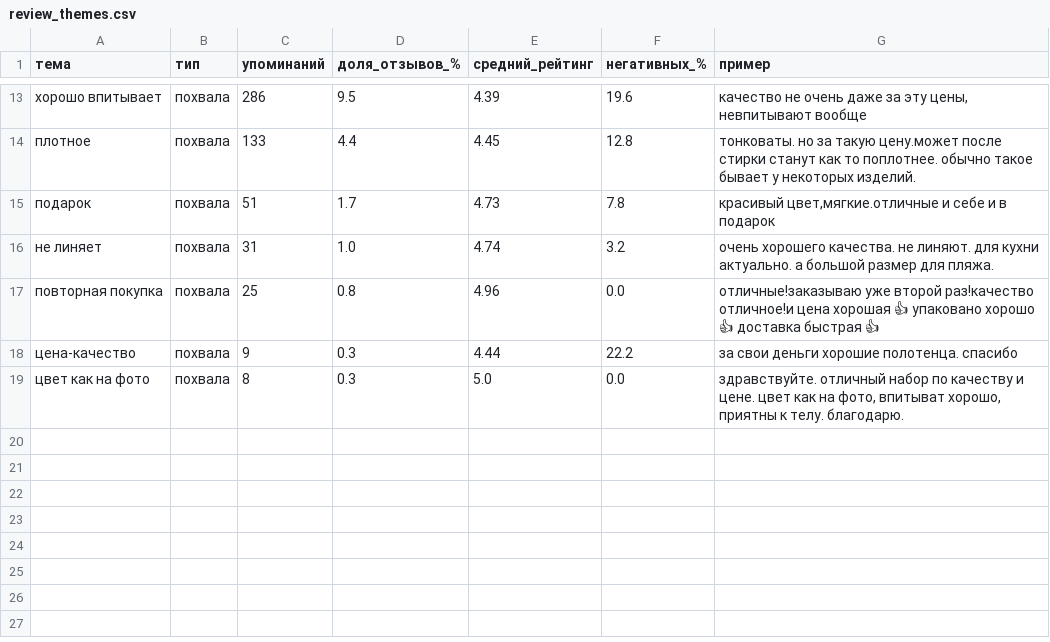
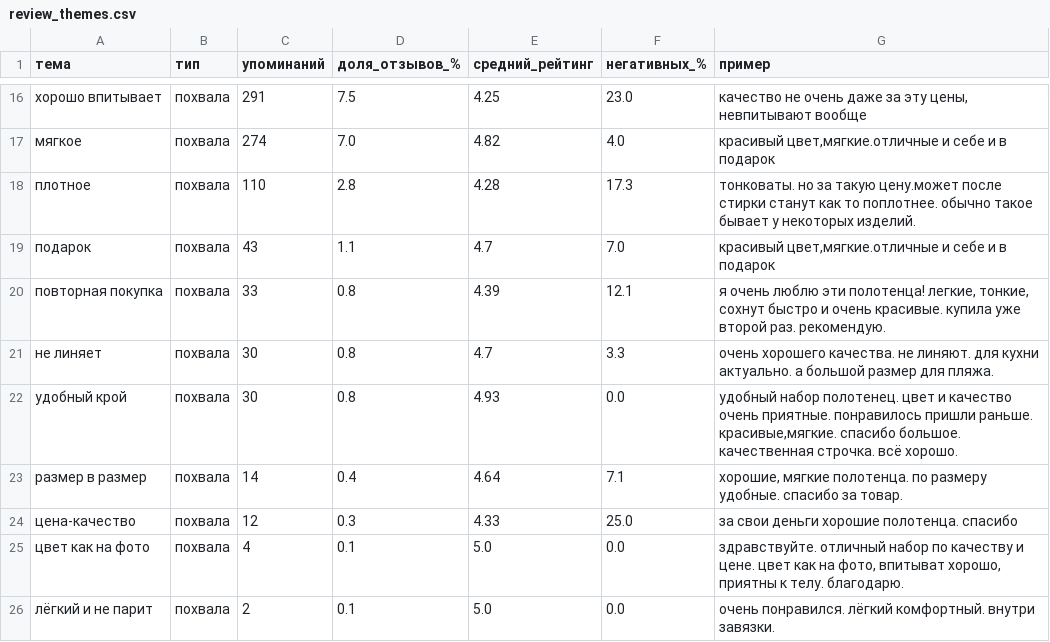
Before and after one commit to saselle/Unit_economics_MP, a CSV file: reports/review_themes.csv, drawn as a sheet; only a part is shown, gaps mark what is left out; the diff covers the shown part only.

```diff
--- a/reports/review_themes.csv
+++ b/reports/review_themes.csv
@@ -13,7 +16,11 @@
-хорошо впитывает,похвала,286,9.5,4.39,19.6,"качество не очень даже за эту цены, невпитывают вообще"
-плотное,похвала,133,4.4,4.45,12.8,тонковаты. но за такую цену.может после стирки станут как то поплотнее. обычно такое бывает у некоторых изделий.
-подарок,похвала,51,1.7,4.73,7.8,"красивый цвет,мягкие.отличные и себе и в подарок"
-не линяет,похвала,31,1.0,4.74,3.2,очень хорошего качества. не линяют. для кухни актуально. а большой размер для пляжа.
-повторная покупка,похвала,25,0.8,4.96,0.0,отличные!заказываю уже второй раз!качество отличное!и цена хорошая 👍 упаковано хорошо 👍 доставка быстрая 👍
-цена-качество,похвала,9,0.3,4.44,22.2,за свои деньги хорошие полотенца. спасибо
-цвет как на фото,похвала,8,0.3,5.0,0.0,"здравствуйте. отличный набор по качеству и цене. цвет как на фото, впитыват хорошо, приятны к телу. благодарю."
+хорошо впитывает,похвала,291,7.5,4.25,23.0,"качество не очень даже за эту цены, невпитывают вообще"
+мягкое,похвала,274,7.0,4.82,4.0,"красивый цвет,мягкие.отличные и себе и в подарок"
+плотное,похвала,110,2.8,4.28,17.3,тонковаты. но за такую цену.может после стирки станут как то поплотнее. обычно такое бывает у некоторых изделий.
+подарок,похвала,43,1.1,4.7,7.0,"красивый цвет,мягкие.отличные и себе и в подарок"
+повторная покупка,похвала,33,0.8,4.39,12.1,"я очень люблю эти полотенца! легкие, тонкие, сохнут быстро и очень красивые. купила уже второй раз. рекомендую."
+не линяет,похвала,30,0.8,4.7,3.3,очень хорошего качества. не линяют. для кухни актуально. а большой размер для пляжа.
+удобный крой,похвала,30,0.8,4.93,0.0,"удобный набор полотенец. цвет и качество очень приятные. понравилось пришли раньше. красивые,мягкие. спасибо большое. качественная строчка. всё хорошо."
+размер в размер,похвала,14,0.4,4.64,7.1,"хорошие, мягкие полотенца. по размеру удобные. спасибо за товар."
+цена-качество,похвала,12,0.3,4.33,25.0,за свои деньги хорошие полотенца. спасибо
+цвет как на фото,похвала,4,0.1,5.0,0.0,"здравствуйте. отличный набор по качеству и цене. цвет как на фото, впитыват хорошо, приятны к телу. благодарю."
+лёгкий и не парит,похвала,2,0.1,5.0,0.0,очень понравился. лёгкий комфортный. внутри завязки.
```
Also changed, not shown: 7 added rows, 4 removed rows and 28 edited cells elsewhere in this file, data/products.csv, reports/review_by_product.csv, 2 other files.
